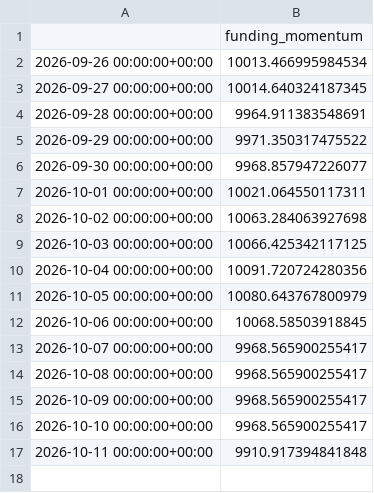
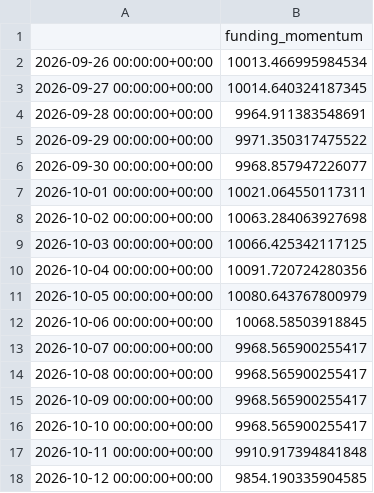
Before and after one commit to kreosus/portfolio-trading-engine, a CSV file: funding_momentum_1h/equity_daily.csv, drawn as a sheet; the diff names each change by its address in the sheet, - before the commit and + after, or states it on an @@ line.

```diff
--- a/funding_momentum_1h/equity_daily.csv
+++ b/funding_momentum_1h/equity_daily.csv
+row 18: 2026-10-12 00:00:00+00:00 | 9854.190335904585
```
Also changed, not shown: funding_momentum_1h/trades.csv, history.csv, 5 other files.
